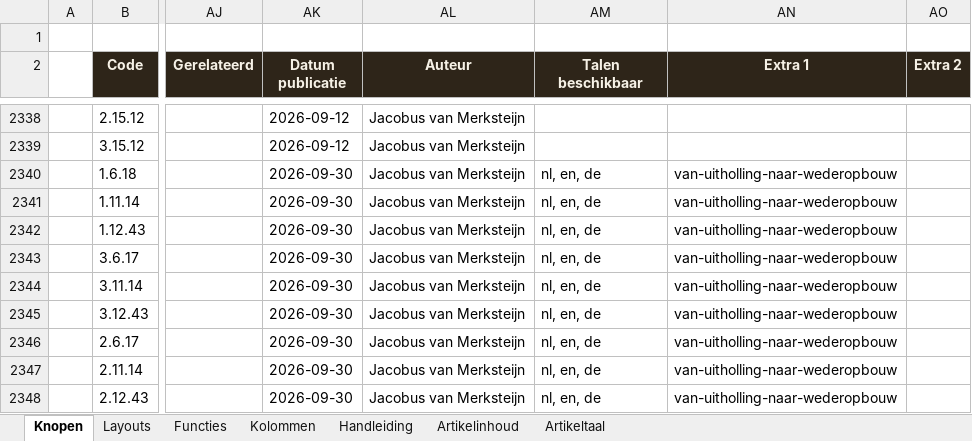
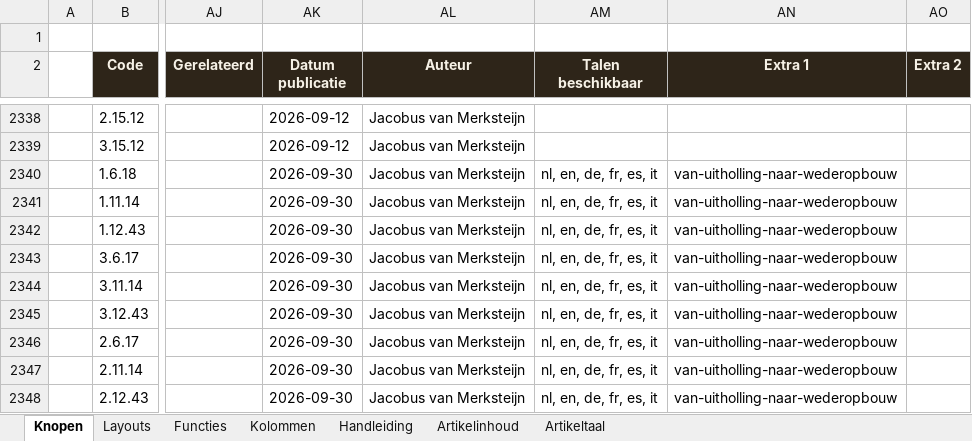
Before and after one commit to koosvanM/openvizier, an Excel workbook: nl/_data/vizier.xlsx, sheet Knopen, drawn as a sheet; only a part is shown, gaps mark what is left out; values as stored, in another font and other column widths than the file's, no borders; the diff covers the shown part only; the diff names each change by its address in the sheet, - before the commit and + after, or states it on an @@ line.

```diff
--- a/nl/_data/vizier.xlsx (sheet Knopen)
+++ b/nl/_data/vizier.xlsx (sheet Knopen)
-AM2340:AM2348 (Talen beschikbaar): nl, en, de
+AM2340:AM2348 (Talen beschikbaar): nl, en, de, fr, es, it
```
Also changed, not shown: 9 added rows elsewhere in this sheet, sheet Artikelinhoud, sheet Artikeltaal, 27 other files.
